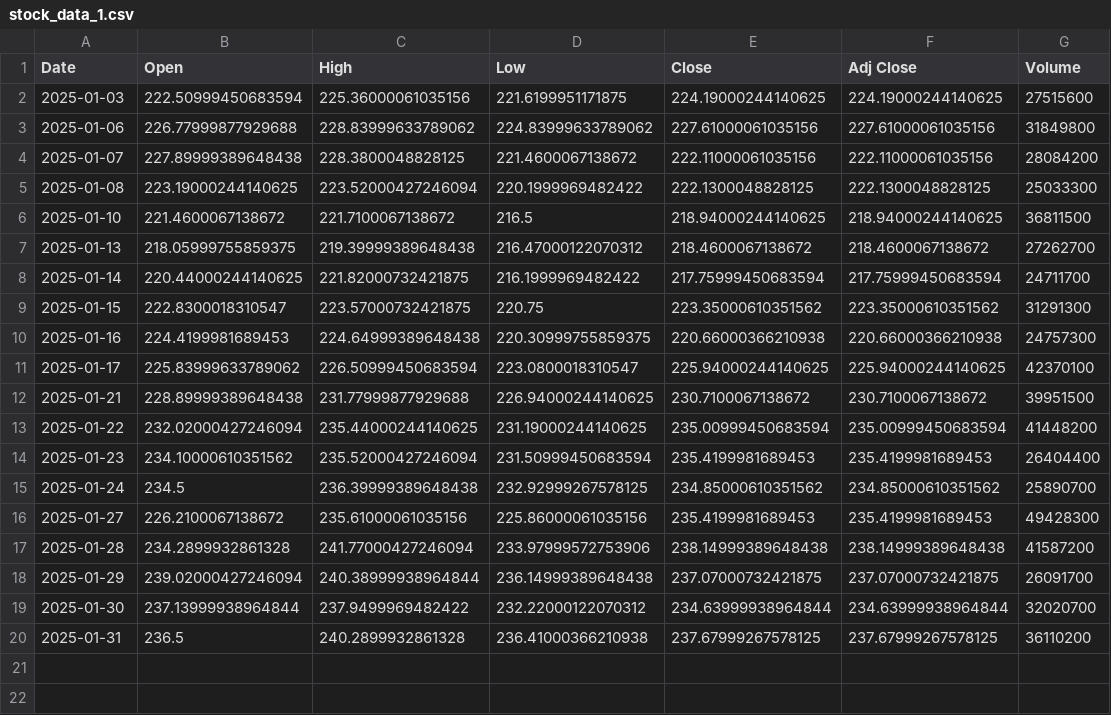
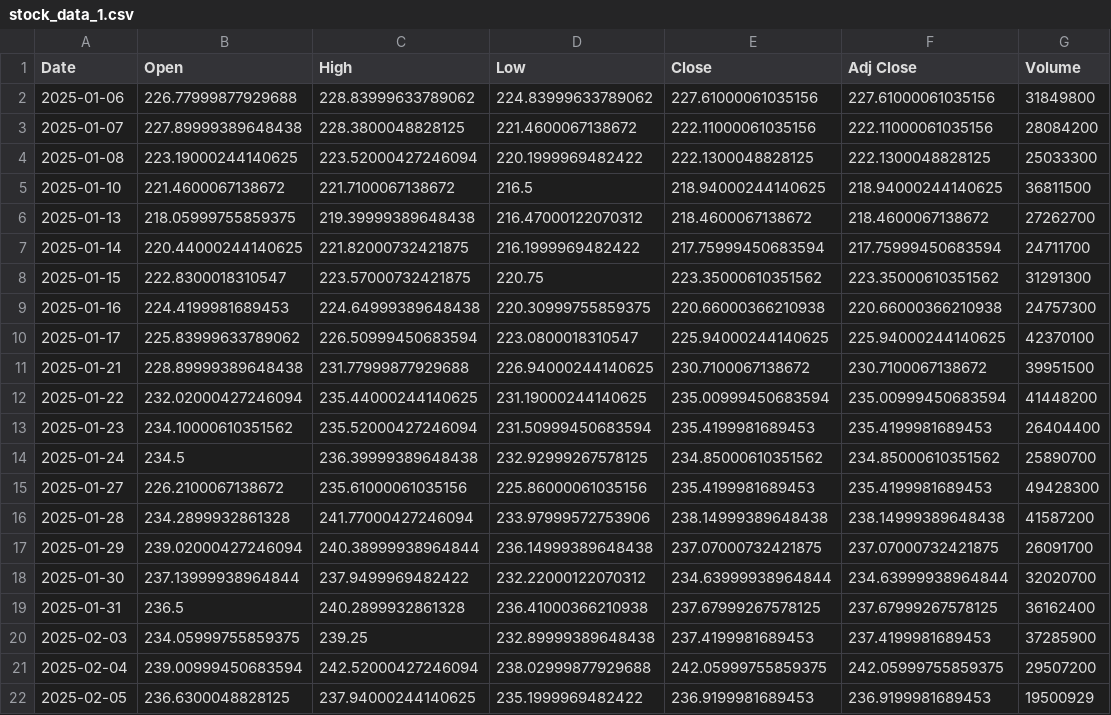
Before and after one commit to XBastille/FoxTrend, a CSV file: public/csv_1/stock_data_1.csv, drawn as a sheet.

```diff
--- a/public/csv_1/stock_data_1.csv
+++ b/public/csv_1/stock_data_1.csv
@@ -1,3 +1,2 @@
 Date,Open,High,Low,Close,Adj Close,Volume
-2025-01-03,222.50999450683594,225.36000061035156,221.6199951171875,224.19000244140625,224.19000244140625,27515600
 2025-01-06,226.77999877929688,228.83999633789062,224.83999633789062,227.61000061035156,227.61000061035156,31849800
@@ -19,2 +18,5 @@ Date,Open,High,Low,Close,Adj Close,Volume
 2025-01-30,237.13999938964844,237.9499969482422,232.22000122070312,234.63999938964844,234.63999938964844,32020700
-2025-01-31,236.5,240.2899932861328,236.41000366210938,237.67999267578125,237.67999267578125,36110200
+2025-01-31,236.5,240.2899932861328,236.41000366210938,237.67999267578125,237.67999267578125,36162400
+2025-02-03,234.05999755859375,239.25,232.89999389648438,237.4199981689453,237.4199981689453,37285900
+2025-02-04,239.00999450683594,242.52000427246094,238.02999877929688,242.05999755859375,242.05999755859375,29507200
+2025-02-05,236.6300048828125,237.94000244140625,235.1999969482422,236.9199981689453,236.9199981689453,19500929
```
Also changed, not shown: public/stock_data_1.csv, public/technical_indicators_1.csv, 6 other files.
